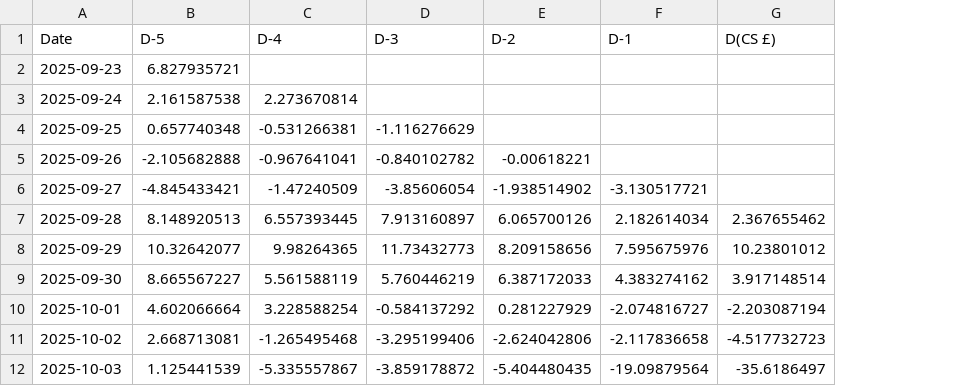
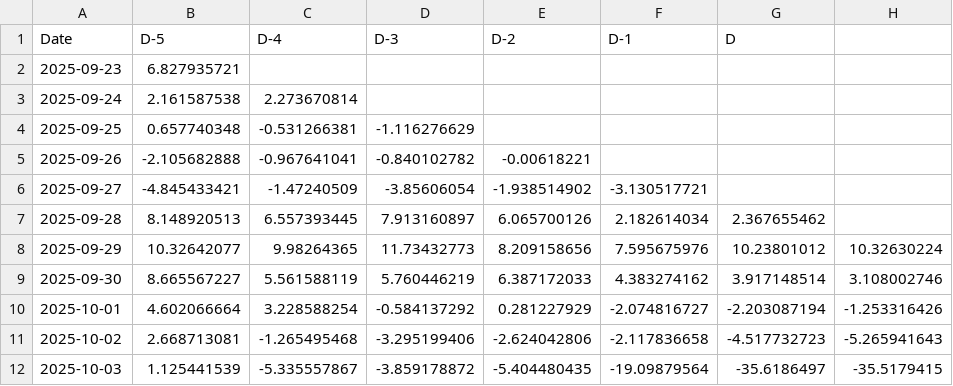
Before and after one commit to omarhajipwuk/css, a CSV file: css.csv, drawn as a sheet; only a part is shown; the diff names each change by its address in the sheet, - before the commit and + after, or states it on an @@ line.

Commit message:
Update with 29/09 data css.csv

```diff
--- a/css.csv
+++ b/css.csv
+column H, rows 8-12: 10.32630224 | 3.108002746 | -1.253316426 | -5.265941643 | -35.5179415
-G1: D(CS £)
+G1: D
```
